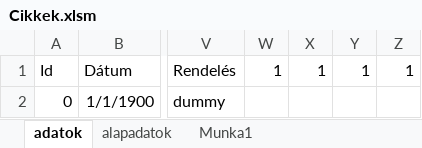
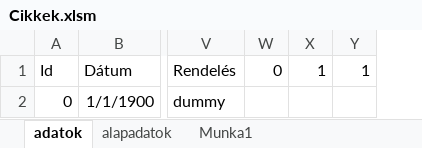
Before and after one commit to ncsprog/cikkszam_generator, an Excel workbook: Cikkek.xlsm, sheet adatok, drawn as a sheet; only a part is shown, gaps mark what is left out; values as stored, in another font and other column widths than the file's, no borders; removed rows and columns are numbered as before the commit, all else as after; the diff names each change by its address in the sheet, - before the commit and + after, or states it on an @@ line.

```diff
--- a/Cikkek.xlsm (sheet adatok)
+++ b/Cikkek.xlsm (sheet adatok)
-column W (1), empty
+column W (0), empty
-column Z (1), empty
```
Also changed, not shown: sheet alapadatok, 27 other files.
